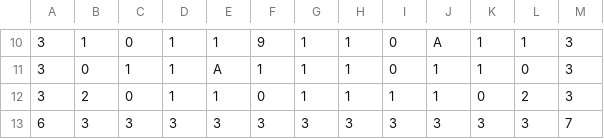
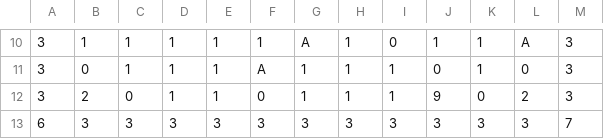
Before and after one commit to Arcahub/Bomberman, a CSV file: assets/maps/newMap.csv, drawn as a sheet; only a part is shown, gaps mark what is left out; the diff covers the shown part only.

```diff
--- a/assets/maps/newMap.csv
+++ b/assets/maps/newMap.csv
@@ -10,4 +10,4 @@
-3,1,0,1,1,9,1,1,0,A,1,1,3
-3,0,1,1,A,1,1,1,0,1,1,0,3
-3,2,0,1,1,0,1,1,1,1,0,2,3
+3,1,1,1,1,1,A,1,0,1,1,A,3
+3,0,1,1,1,A,1,1,1,0,1,0,3
+3,2,0,1,1,0,1,1,1,9,0,2,3
 6,3,3,3,3,3,3,3,3,3,3,3,7
```
Also changed, not shown: 36 edited cells elsewhere in this file, 2 other files.
